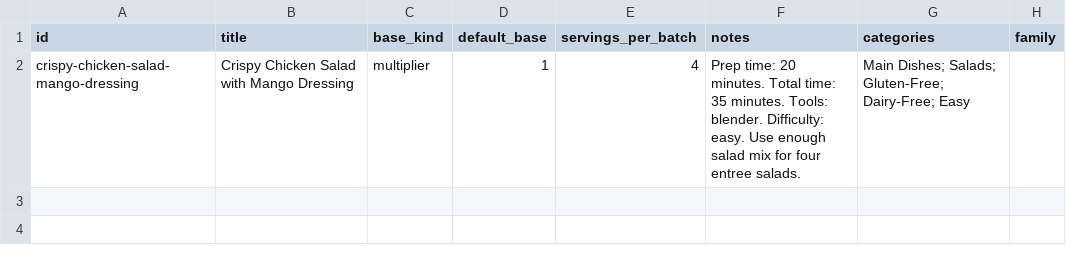
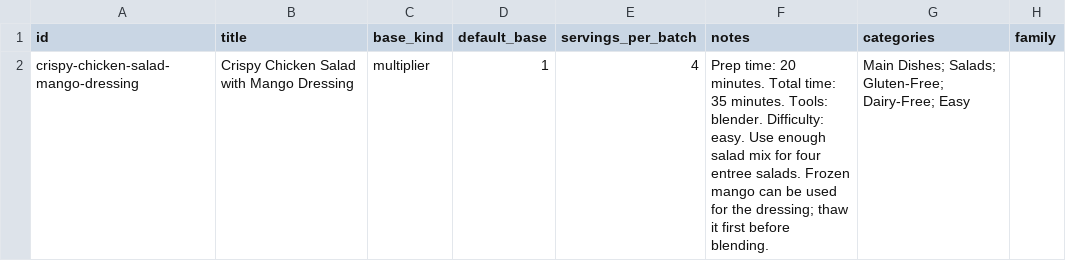
Before and after one commit to natanai/cookingdb, a CSV file: recipes/crispy-chicken-salad-mango-dressing/meta.csv, drawn as a sheet.

```diff
--- a/recipes/crispy-chicken-salad-mango-dressing/meta.csv
+++ b/recipes/crispy-chicken-salad-mango-dressing/meta.csv
@@ -1,2 +1,2 @@
 id,title,base_kind,default_base,servings_per_batch,notes,categories,family
-crispy-chicken-salad-mango-dressing,Crispy Chicken Salad with Mango Dressing,multiplier,1,4,"Prep time: 20 minutes. Total time: 35 minutes. Tools: blender. Difficulty: easy. Use enough salad mix for four entree salads.","Main Dishes; Salads; Gluten-Free; Dairy-Free; Easy",
+crispy-chicken-salad-mango-dressing,Crispy Chicken Salad with Mango Dressing,multiplier,1,4,"Prep time: 20 minutes. Total time: 35 minutes. Tools: blender. Difficulty: easy. Use enough salad mix for four entree salads. Frozen mango can be used for the dressing; thaw it first before blending.","Main Dishes; Salads; Gluten-Free; Dairy-Free; Easy",
```
Also changed, not shown: recipes/arugula-fennel-citrus-salad/meta.csv, recipes/crispy-chicken-salad-mango-dressing/ingredients.csv, 2 other files.
